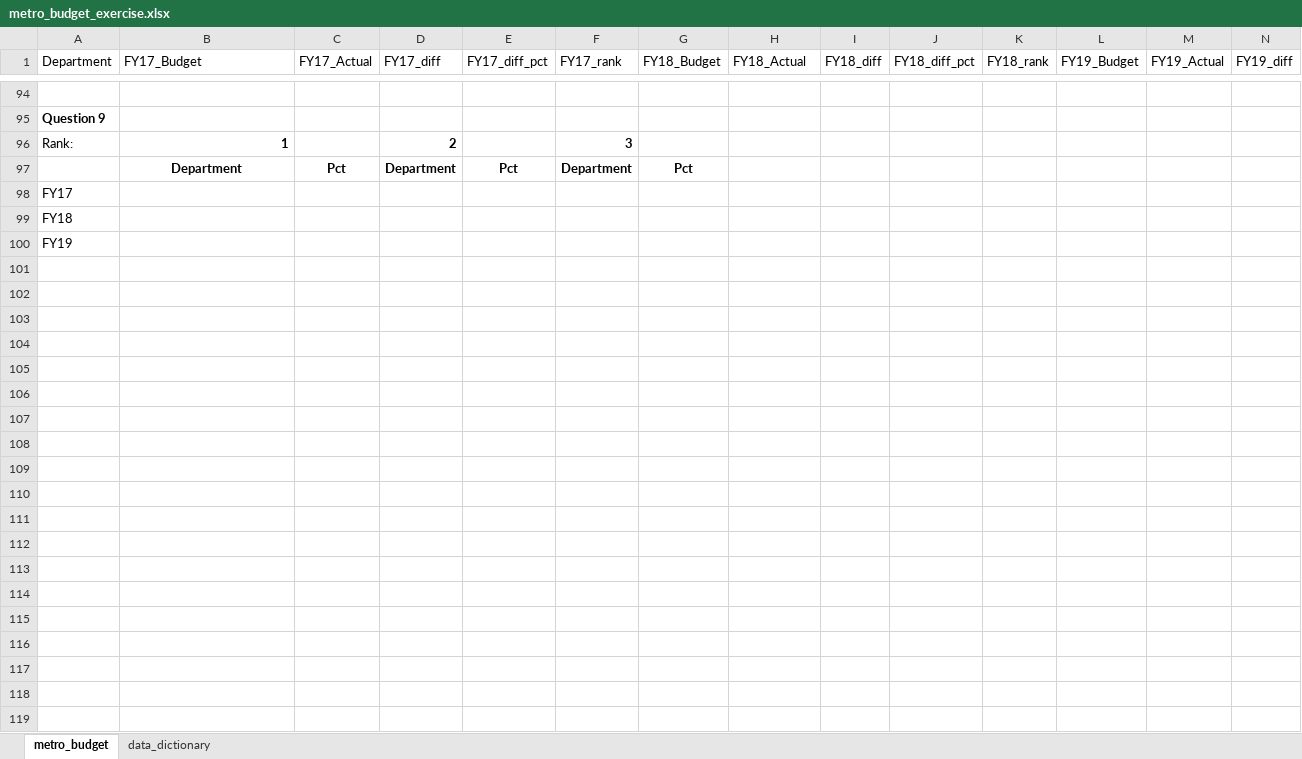
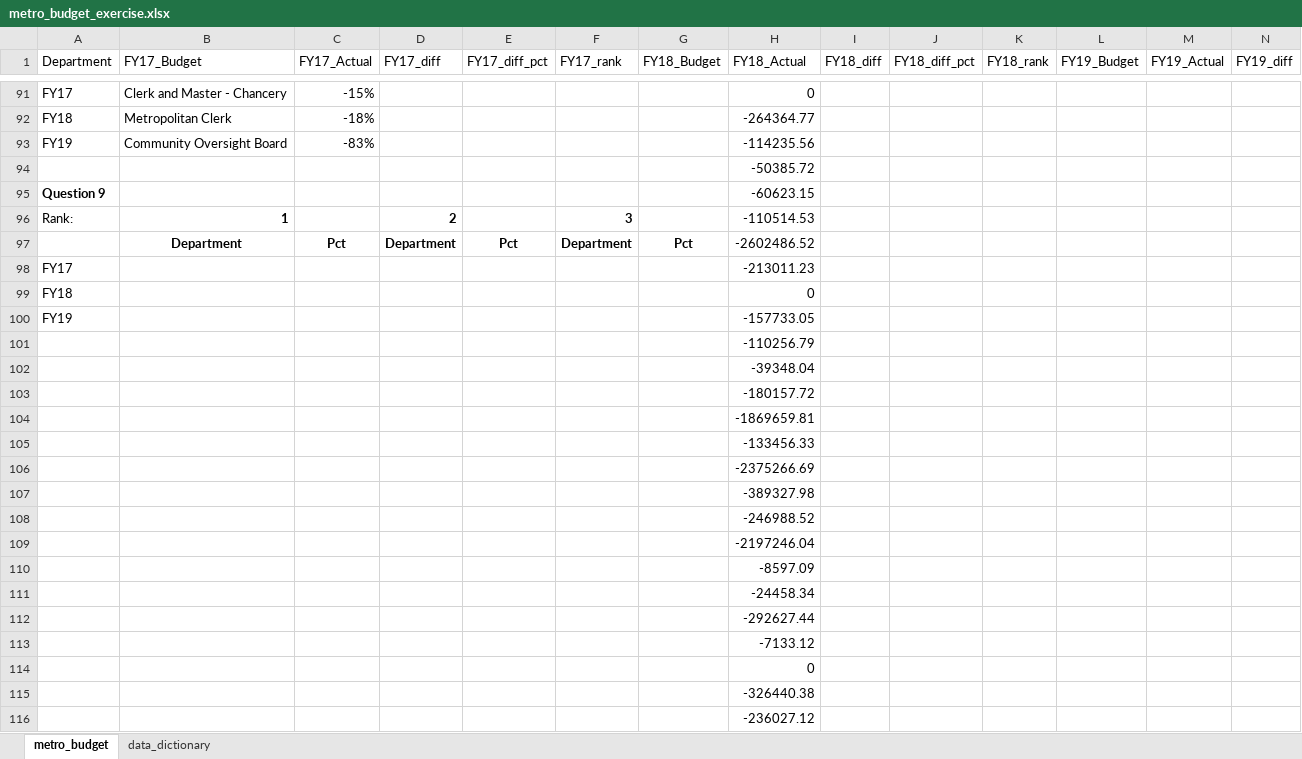
Before and after one commit to NSS-Data-Analytics-Cohort-12/excel-lookups-da12-ryanhartman247, an Excel workbook: metro_budget_exercise.xlsx, sheet metro_budget, drawn as a sheet; only a part is shown, gaps mark what is left out; values as stored, in another font and other column widths than the file's, no borders; charts and pictures not drawn; addresses are those after the commit; rows hold the shown columns only; the diff covers the shown part only; the diff names each change by its address in the sheet, - before the commit and + after, or states it on an @@ line.

```diff
--- a/metro_budget_exercise.xlsx (sheet metro_budget)
+++ b/metro_budget_exercise.xlsx (sheet metro_budget)
-row 91: (empty)
+row 91: FY17 | Clerk and Master - Chancery | -15% |  |  |  |  | 0
+row 92: FY18 | Metropolitan Clerk | -18% |  |  |  |  | -264364.77
+row 93: FY19 | Community Oversight Board | -83% |  |  |  |  | -114235.56
+row 94:  |  |  |  |  |  |  | -50385.72
-H95 (FY18_Actual): (empty)
+H95 (FY18_Actual): -60623.15
-H96 (FY18_Actual): (empty)
+H96 (FY18_Actual): -110514.53
-H97 (FY18_Actual): (empty)
+H97 (FY18_Actual): -2602486.52
-H98 (FY18_Actual): (empty)
+H98 (FY18_Actual): -213011.23
-H99 (FY18_Actual): (empty)
+H99 (FY18_Actual): 0
-H100 (FY18_Actual): (empty)
+H100 (FY18_Actual): -157733.05
+row 101:  |  |  |  |  |  |  | -110256.79
+row 102:  |  |  |  |  |  |  | -39348.04
+row 103:  |  |  |  |  |  |  | -180157.72
+row 104:  |  |  |  |  |  |  | -1869659.81
+row 105:  |  |  |  |  |  |  | -133456.33
+row 106:  |  |  |  |  |  |  | -2375266.69
+row 107:  |  |  |  |  |  |  | -389327.98
+row 108:  |  |  |  |  |  |  | -246988.52
+row 109:  |  |  |  |  |  |  | -2197246.04
+row 110:  |  |  |  |  |  |  | -8597.09
+row 111:  |  |  |  |  |  |  | -24458.34
+row 112:  |  |  |  |  |  |  | -292627.44
+row 113:  |  |  |  |  |  |  | -7133.12
+row 114:  |  |  |  |  |  |  | 0
+row 115:  |  |  |  |  |  |  | -326440.38
+row 116:  |  |  |  |  |  |  | -236027.12
```
Also changed, not shown: 3 added rows, 6 removed rows and 27 edited cells elsewhere in this sheet, formulas that keep their value, charts or pictures.
